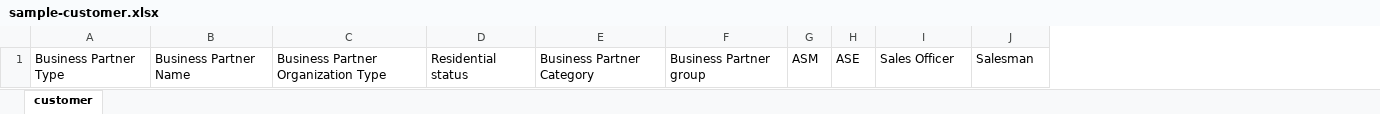
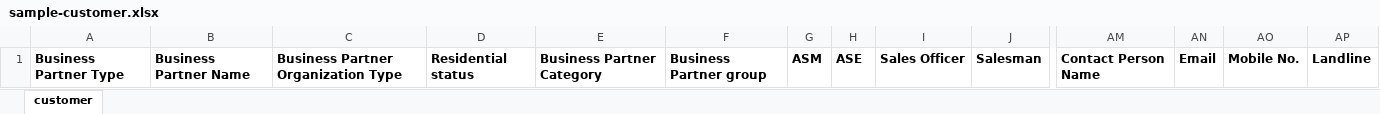
Before and after one commit to abushaikh86/3psap, an Excel workbook: public/sheets/sample-customer.xlsx, sheet customer, drawn as a sheet; only a part is shown, gaps mark what is left out; values as stored, in another font and other column widths than the file's, no borders; the diff covers the shown part only; the diff names each change by its address in the sheet, - before the commit and + after, or states it on an @@ line.

```diff
--- a/public/sheets/sample-customer.xlsx (sheet customer)
+++ b/public/sheets/sample-customer.xlsx (sheet customer)
+column AM, row 1: Contact Person Name
+column AN, row 1: Email
+column AO, row 1: Mobile No.
+column AP, row 1: Landline
-A1:J1 bold: off
+A1:J1 bold: on
```
Also changed, not shown: cell formats elsewhere in this sheet, public/sheets/sample-product.xlsx, public/sheets/sample-vendor.xlsx, 32 other files.
